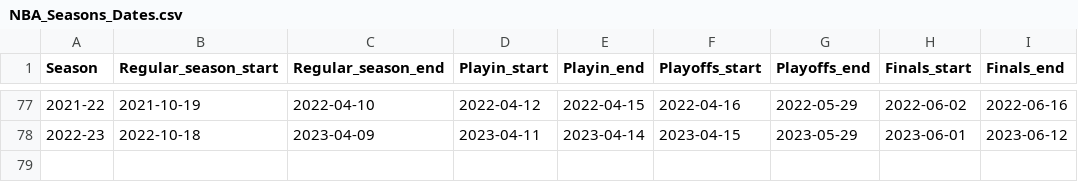
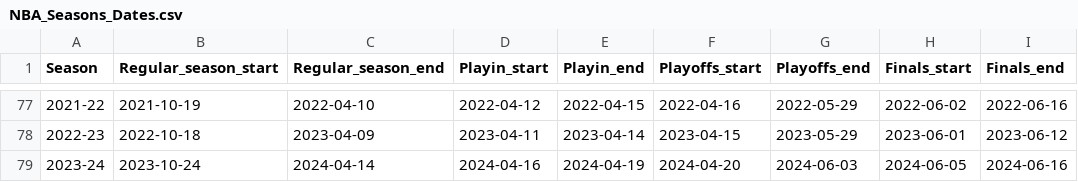
Before and after one commit to mmcza/NBA-Awards-prediction, a CSV file: data/NBA_Seasons_Dates.csv, drawn as a sheet; only a part is shown, gaps mark what is left out; the diff names each change by its address in the sheet, - before the commit and + after, or states it on an @@ line.

Commit message:
Calculated seasonal statistics

```diff
--- a/data/NBA_Seasons_Dates.csv
+++ b/data/NBA_Seasons_Dates.csv
+row 79: 2023-24 | 2023-10-24 | 2024-04-14 | 2024-04-16 | 2024-04-19 | 2024-04-20 | 2024-06-03 | 2024-06-05 | 2024-06-16
```
Also changed, not shown: 2 other files.
